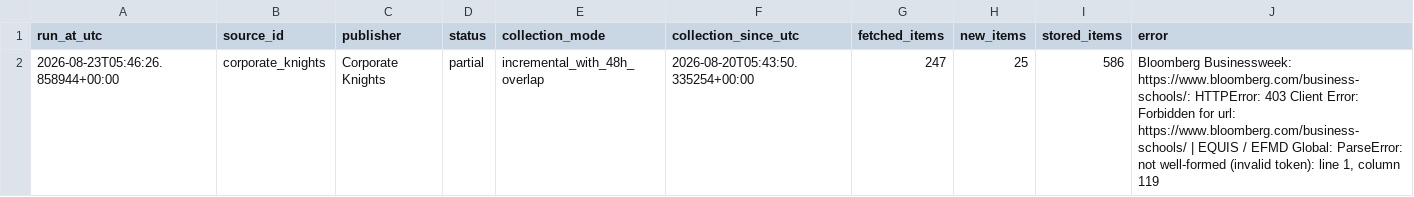
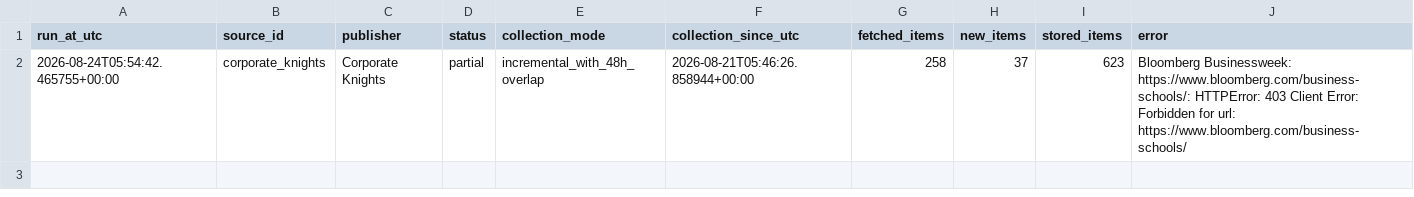
Before and after one commit to olgagaffarova/ESMT_newsflow, a CSV file: data/collector_status.csv, drawn as a sheet.

```diff
--- a/data/collector_status.csv
+++ b/data/collector_status.csv
@@ -1,2 +1,2 @@
 run_at_utc,source_id,publisher,status,collection_mode,collection_since_utc,fetched_items,new_items,stored_items,error
-2026-08-23T05:46:26.858944+00:00,corporate_knights,Corporate Knights,partial,incremental_with_48h_overlap,2026-08-20T05:43:50.335254+00:00,247,25,586,"Bloomberg Businessweek: https://www.bloomberg.com/business-schools/: HTTPError: 403 Client Error: Forbidden for url: https://www.bloomberg.com/business-schools/ | EQUIS / EFMD Global: ParseError: not well-formed (invalid token): line 1, column 119"
+2026-08-24T05:54:42.465755+00:00,corporate_knights,Corporate Knights,partial,incremental_with_48h_overlap,2026-08-21T05:46:26.858944+00:00,258,37,623,Bloomberg Businessweek: https://www.bloomberg.com/business-schools/: HTTPError: 403 Client Error: Forbidden for url: https://www.bloomberg.com/business-schools/
```
Also changed, not shown: 2 other files.
